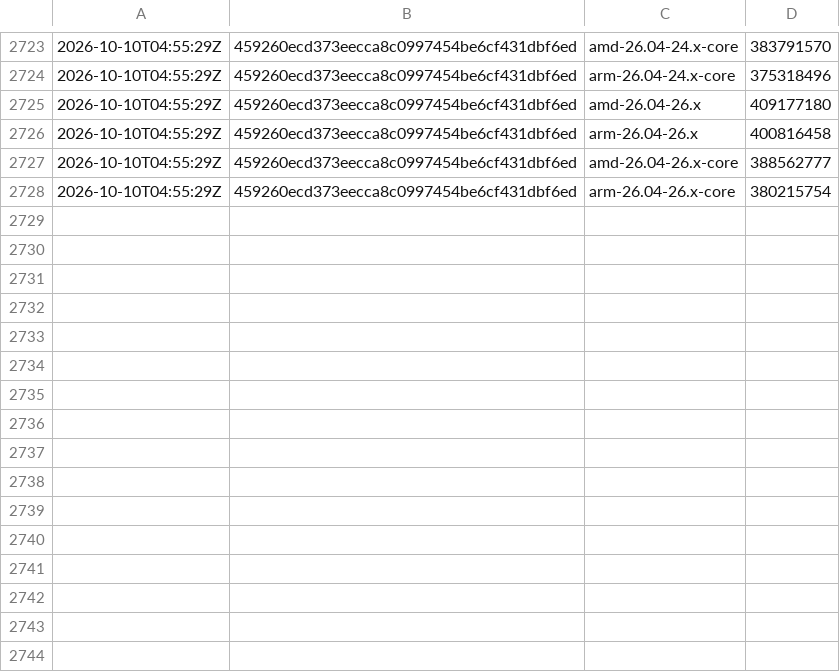
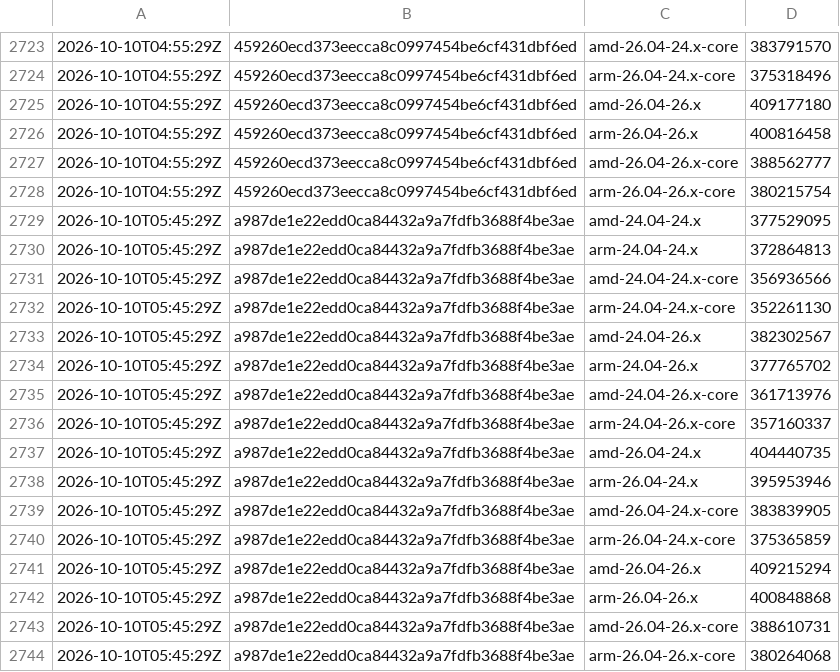
Before and after one commit to SignalK/signalk-server, a CSV file: master-container_sizes.csv, drawn as a sheet; only a part is shown, gaps mark what is left out.

```diff
--- a/master-container_sizes.csv
+++ b/master-container_sizes.csv
@@ -2728 +2728,17 @@
 2026-10-10T04:55:29Z,459260ecd373eecca8c0997454be6cf431dbf6ed,arm-26.04-26.x-core,380215754
+2026-10-10T05:45:29Z,a987de1e22edd0ca84432a9a7fdfb3688f4be3ae,amd-24.04-24.x,377529095
+2026-10-10T05:45:29Z,a987de1e22edd0ca84432a9a7fdfb3688f4be3ae,arm-24.04-24.x,372864813
+2026-10-10T05:45:29Z,a987de1e22edd0ca84432a9a7fdfb3688f4be3ae,amd-24.04-24.x-core,356936566
+2026-10-10T05:45:29Z,a987de1e22edd0ca84432a9a7fdfb3688f4be3ae,arm-24.04-24.x-core,352261130
+2026-10-10T05:45:29Z,a987de1e22edd0ca84432a9a7fdfb3688f4be3ae,amd-24.04-26.x,382302567
+2026-10-10T05:45:29Z,a987de1e22edd0ca84432a9a7fdfb3688f4be3ae,arm-24.04-26.x,377765702
+2026-10-10T05:45:29Z,a987de1e22edd0ca84432a9a7fdfb3688f4be3ae,amd-24.04-26.x-core,361713976
+2026-10-10T05:45:29Z,a987de1e22edd0ca84432a9a7fdfb3688f4be3ae,arm-24.04-26.x-core,357160337
+2026-10-10T05:45:29Z,a987de1e22edd0ca84432a9a7fdfb3688f4be3ae,amd-26.04-24.x,404440735
+2026-10-10T05:45:29Z,a987de1e22edd0ca84432a9a7fdfb3688f4be3ae,arm-26.04-24.x,395953946
+2026-10-10T05:45:29Z,a987de1e22edd0ca84432a9a7fdfb3688f4be3ae,amd-26.04-24.x-core,383839905
+2026-10-10T05:45:29Z,a987de1e22edd0ca84432a9a7fdfb3688f4be3ae,arm-26.04-24.x-core,375365859
+2026-10-10T05:45:29Z,a987de1e22edd0ca84432a9a7fdfb3688f4be3ae,amd-26.04-26.x,409215294
+2026-10-10T05:45:29Z,a987de1e22edd0ca84432a9a7fdfb3688f4be3ae,arm-26.04-26.x,400848868
+2026-10-10T05:45:29Z,a987de1e22edd0ca84432a9a7fdfb3688f4be3ae,amd-26.04-26.x-core,388610731
+2026-10-10T05:45:29Z,a987de1e22edd0ca84432a9a7fdfb3688f4be3ae,arm-26.04-26.x-core,380264068
```
